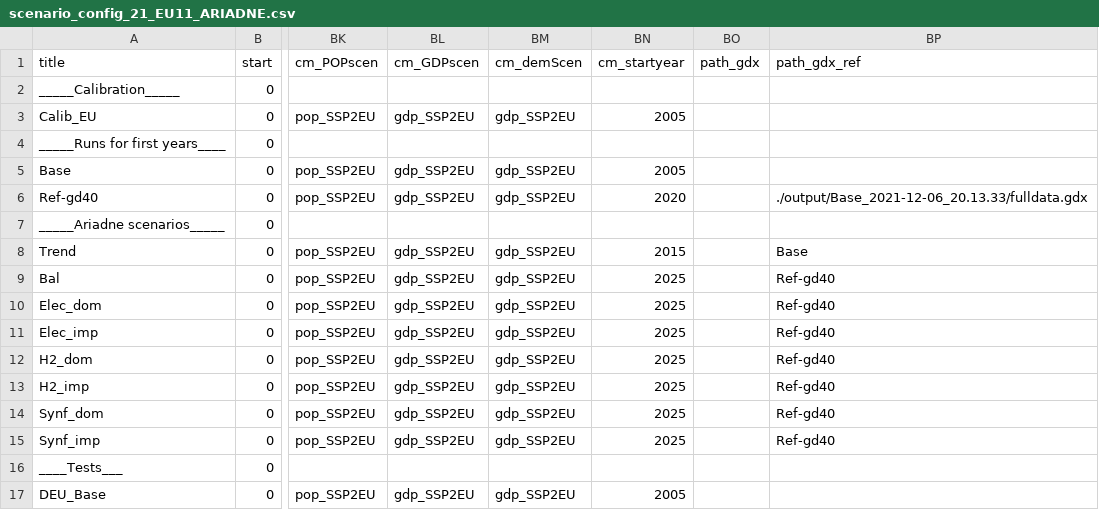
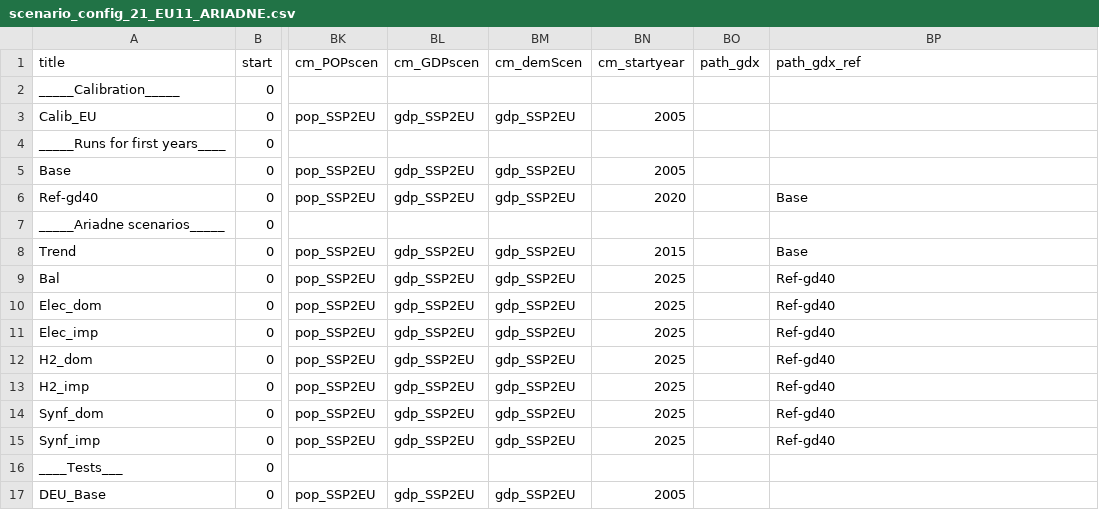
Before and after one commit to remindmodel/remind, a CSV file: config/21_regions_EU11/scenario_config_21_EU11_ARIADNE.csv, drawn as a sheet; only a part is shown, gaps mark what is left out; the diff names each change by its address in the sheet, - before the commit and + after, or states it on an @@ line.

Commit message:
clean up

```diff
--- a/config/21_regions_EU11/scenario_config_21_EU11_ARIADNE.csv
+++ b/config/21_regions_EU11/scenario_config_21_EU11_ARIADNE.csv
-BP6 (path_gdx_ref): ./output/Base_2021-12-06_20.13.33/fulldata.gdx
+BP6 (path_gdx_ref): Base
```
